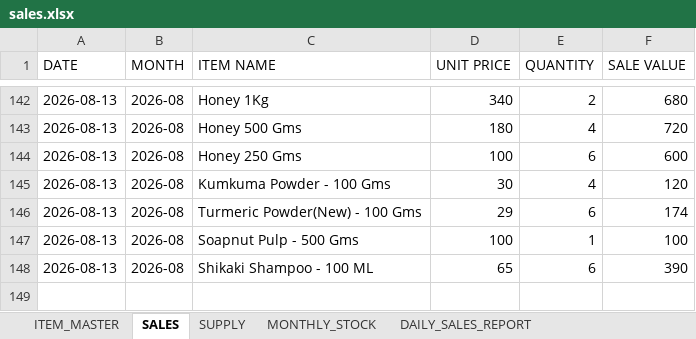
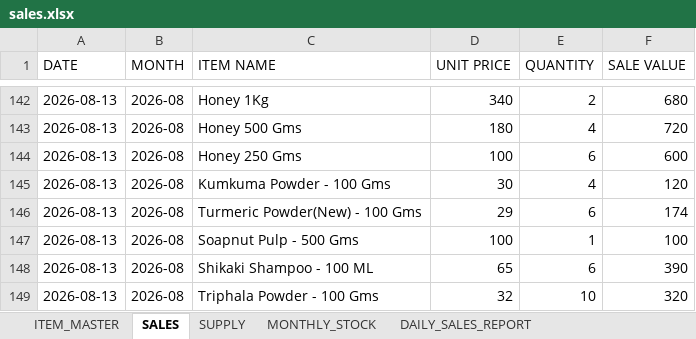
Before and after one commit to suryasai693-lang/daily_sales_website, an Excel workbook: data/sales.xlsx, sheet SALES, drawn as a sheet; only a part is shown, gaps mark what is left out; values as stored, in another font and other column widths than the file's, no borders; the diff names each change by its address in the sheet, - before the commit and + after, or states it on an @@ line.

Commit message:
Update sales.xlsx from DailyStock

```diff
--- a/data/sales.xlsx (sheet SALES)
+++ b/data/sales.xlsx (sheet SALES)
+row 149: 2026-08-13 | 2026-08 | Triphala Powder - 100 Gms | 32 | 10 | 320
```
Also changed, not shown: sheet DAILY_SALES_REPORT, sheet MONTHLY_STOCK.
